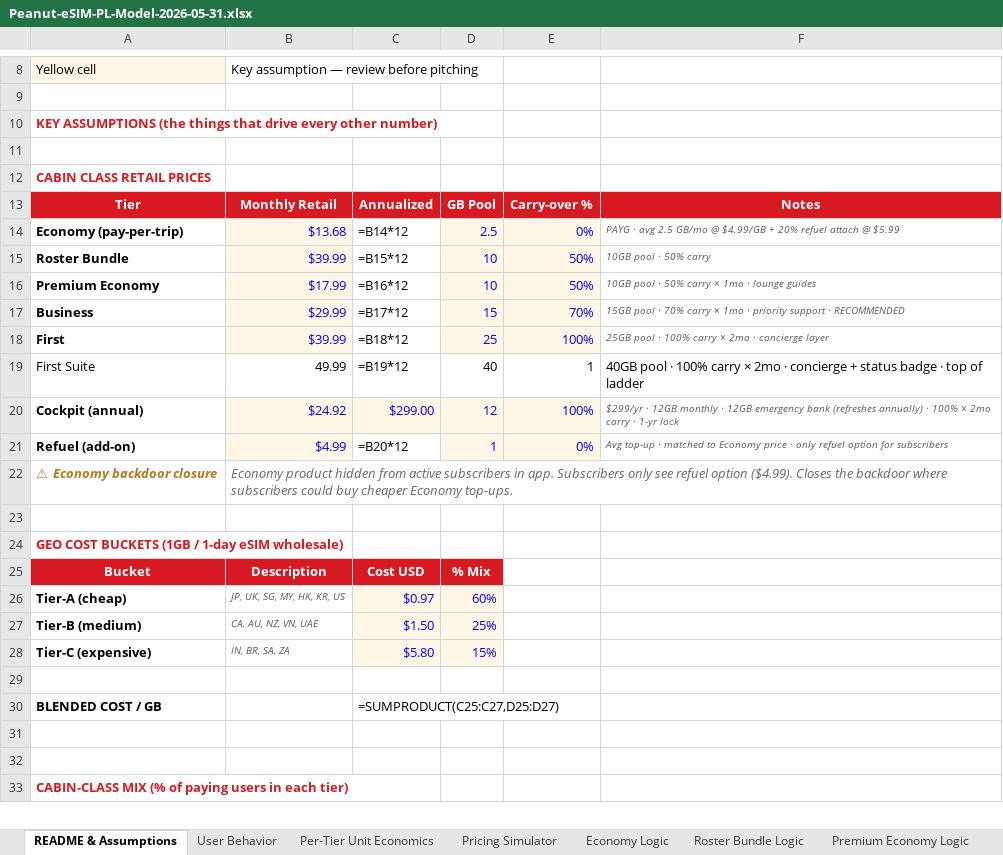
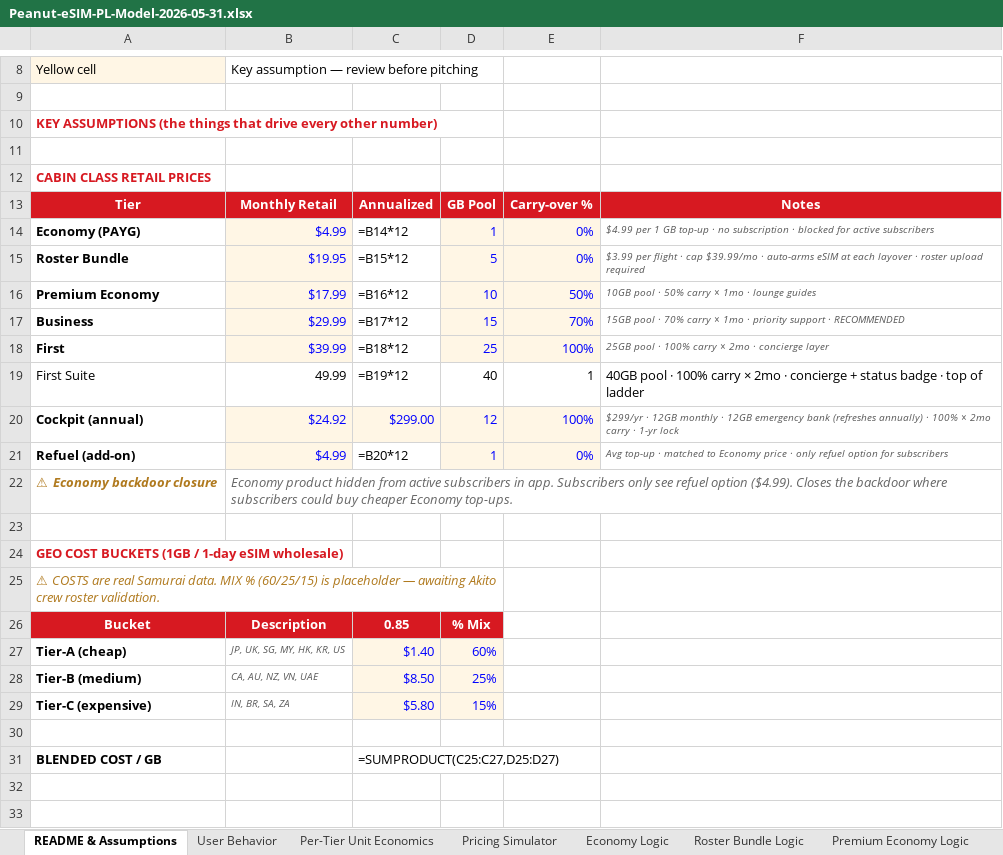
Before and after one commit to peanut-e-sim/peanut-esim-business-overview, an Excel workbook: docs/downloads/Peanut-eSIM-PL-Model-2026-05-31.xlsx, sheet README & Assumptions, drawn as a sheet; only a part is shown, gaps mark what is left out; the shorter side is filled out with more unchanged rows; values as stored, in another font and other column widths than the file's, no borders; formulas without a stored value are shown as written; removed rows and columns are numbered as before the commit, all else as after; the diff names each change by its address in the sheet, - before the commit and + after, or states it on an @@ line.

```diff
--- a/docs/downloads/Peanut-eSIM-PL-Model-2026-05-31.xlsx (sheet README & Assumptions)
+++ b/docs/downloads/Peanut-eSIM-PL-Model-2026-05-31.xlsx (sheet README & Assumptions)
-row 14: Economy (pay-per-trip) | $13.68 | =B14*12 | 2.5 | 0% | PAYG · avg 2.5 GB/mo @ $4.99/GB + 20% refuel attach @ $5.99
+row 14: Economy (PAYG) | $4.99 | =B14*12 | 1 | 0% | $4.99 per 1 GB top-up · no subscription · blocked for active subscribers
-B15: $39.99
+B15: $19.95
-D15: 10
+D15: 5
-E15: 50%
+E15: 0%
-F15: 10GB pool · 50% carry
+F15: $3.99 per flight · cap $39.99/mo · auto-arms eSIM at each layover · roster upload required
+row 25: ⚠ COSTS are real Samurai data. MIX % (60/25/15) is placeholder — awaiting Akito crew roster validation.
-C26: Cost USD
+C26: 0.85
-C27: $0.97
+C27: $1.40
-C28: $1.50
+C28: $8.50
```
Also changed, not shown: sheet Behavior Sensitivity.
